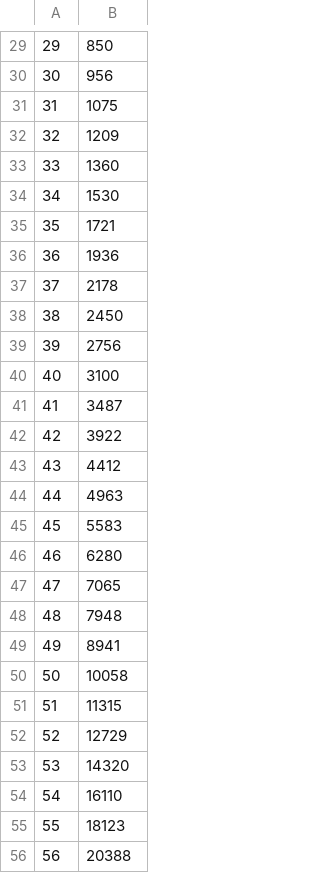
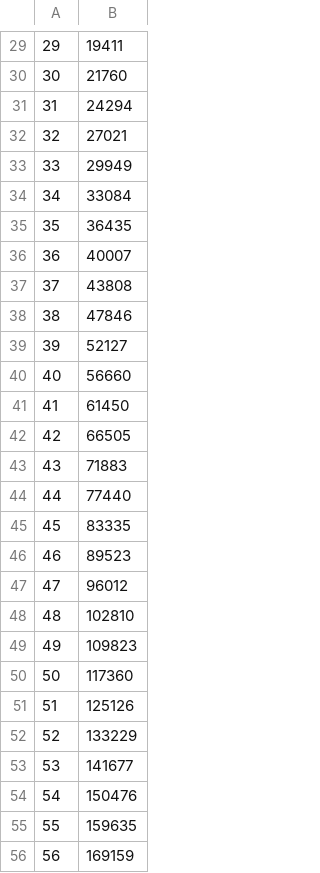
Before and after one commit to Desty-MGianni/Pokemon-Blue-Ocean, a CSV file: evo_exp_tables/exp_table.csv, drawn as a sheet; only a part is shown, gaps mark what is left out; the diff covers the shown part only.

```diff
--- a/evo_exp_tables/exp_table.csv
+++ b/evo_exp_tables/exp_table.csv
@@ -29,28 +29,28 @@
-29;850
-30;956
-31;1075
-32;1209
-33;1360
-34;1530
-35;1721
-36;1936
-37;2178
-38;2450
-39;2756
-40;3100
-41;3487
-42;3922
-43;4412
-44;4963
-45;5583
-46;6280
-47;7065
-48;7948
-49;8941
-50;10058
-51;11315
-52;12729
-53;14320
-54;16110
-55;18123
-56;20388
+29;19411
+30;21760
+31;24294
+32;27021
+33;29949
+34;33084
+35;36435
+36;40007
+37;43808
+38;47846
+39;52127
+40;56660
+41;61450
+42;66505
+43;71883
+44;77440
+45;83335
+46;89523
+47;96012
+48;102810
+49;109823
+50;117360
+51;125126
+52;133229
+53;141677
+54;150476
+55;159635
+56;169159
```
Also changed, not shown: 72 edited cells elsewhere in this file, 20 other files.
